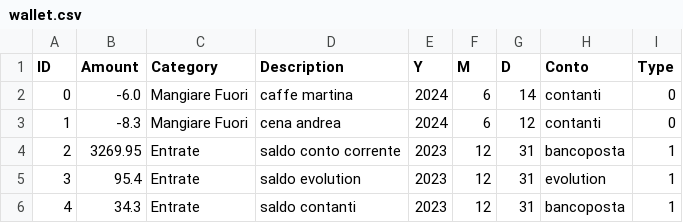
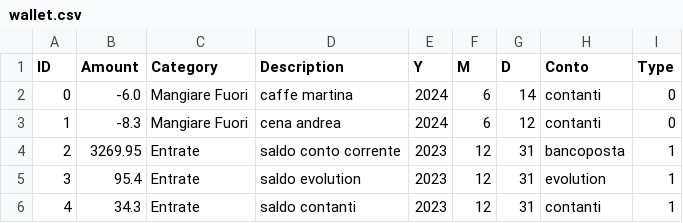
Before and after one commit to udilaudo/money, a CSV file: dati/wallet.csv, drawn as a sheet.

```diff
--- a/dati/wallet.csv
+++ b/dati/wallet.csv
@@ -5,2 +5,2 @@ ID,Amount,Category,Description,Y,M,D,Conto,Type
 3,95.4,Entrate,saldo evolution,2023,12,31,evolution,1
-4,34.3,Entrate,saldo contanti,2023,12,31,bancoposta,1
+4,34.3,Entrate,saldo contanti,2023,12,31,contanti,1
```
Also changed, not shown: 10 other files.
